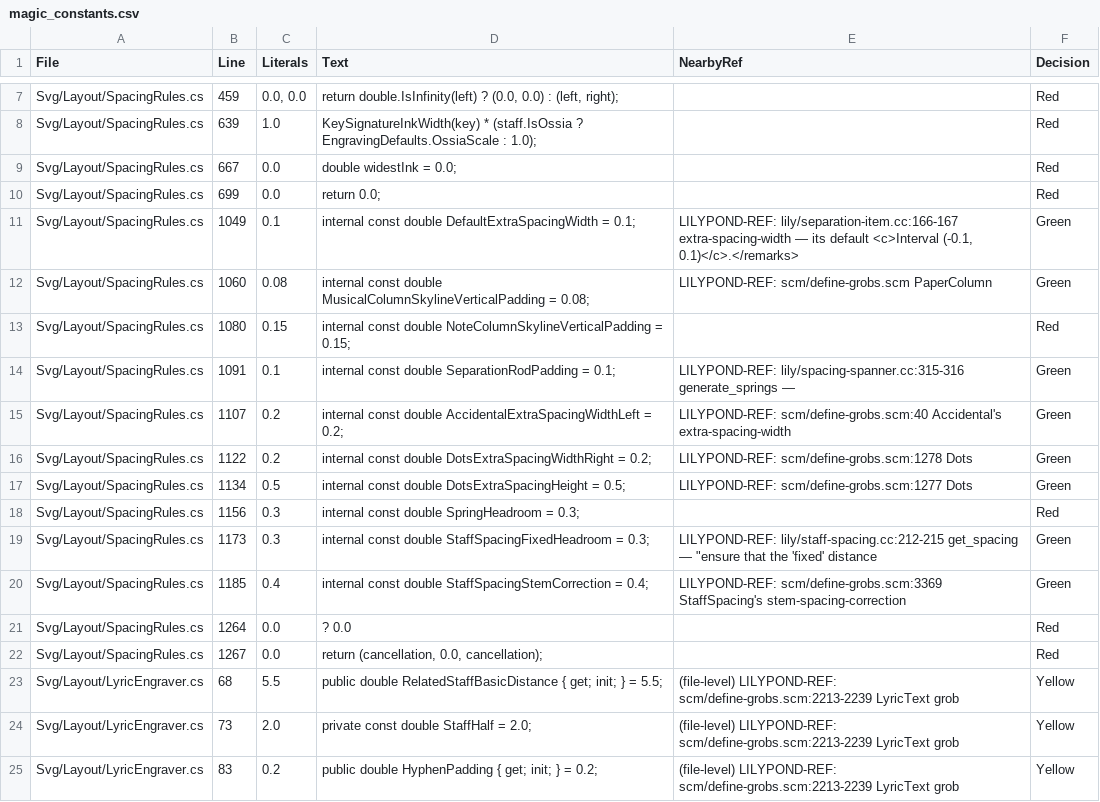
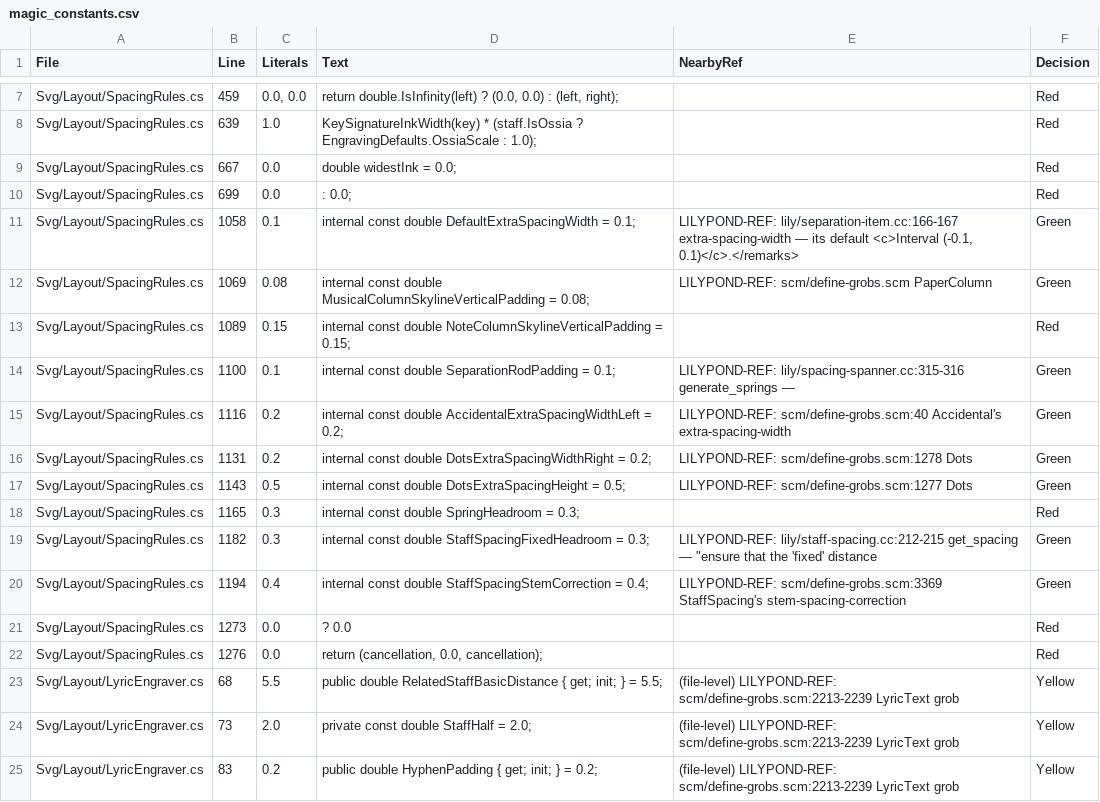
Before and after one commit to yotsuda/LilySharp, a CSV file: audit/magic_constants.csv, drawn as a sheet; only a part is shown, gaps mark what is left out; the diff covers the shown part only.

Commit message:
A line start after a break: the reprinted clef and key keep their own ink's Y
LilyPond's continuation-line clef and key are the BROKEN copies of the break column's
items, and Pure_from_neighbor_engraver's neighbours do not reach them: their
extra-spacing-height stretches nothing (the clef's box is its ink, the key's its ink and
the staff), so a first note far outside the staff passes under the key and only its stem
meets it. Lily# stretched every prefatory box over the first column on every line.
LineStartColumn.BrokenLineStartDistance prices such a line start Y-aware: each prefatory
grob at its own band (clef ink about its line, key accidentals at their positions plus the
staff), against the first column's real left skyline (ItemSkylineFactory's rod view, 0.08
padding; the non-musical column has none). A CHANGE written at the break — a meter, or a
key or clef at the line's first moment — is made at the break column, keeps its
neighbours and still stretches. A tab staff and a column with a chord diagram keep the
shared band. SpacingRules.ActiveKeyForStaff split out of ActiveKeyInkForStaff.
MEASURED vs LilyPond 2.26.0 (Lab p851/tie, p851/ws — dumps of esh, neighbours and the two
columns' skylines): the reprinted key esh (0 . 0) / (-1.55 . 0) with 0 neighbours, the first
line's with 22; a meter change at a line start 7 / 12 neighbours. Bass+tab in E-flat, line
two on E-flat 2: first bar line 40.14 -> 39.75 (LP 39.74); with a meter change 41.80 (LP
41.80). BrokenLineStartBandTests (poisons: the rule off; a meter change unstretched).
SVG sweep: 70 of 1199 change; on the twin 29 books closer to LilyPond, 1 further (Butterfly,
whose line start now matches and whose remaining difference is inside the bar).

```diff
--- a/audit/magic_constants.csv
+++ b/audit/magic_constants.csv
@@ -9,15 +9,15 @@
 "Svg/Layout/SpacingRules.cs","667","0.0","double widestInk = 0.0;","","Red"
-"Svg/Layout/SpacingRules.cs","699","0.0","return 0.0;","","Red"
-"Svg/Layout/SpacingRules.cs","1049","0.1","internal const double DefaultExtraSpacingWidth = 0.1;","LILYPOND-REF: lily/separation-item.cc:166-167 extra-spacing-width — its default <c>Interval (-0.1, 0.1)</c>.</remarks>","Green"
-"Svg/Layout/SpacingRules.cs","1060","0.08","internal const double MusicalColumnSkylineVerticalPadding = 0.08;","LILYPOND-REF: scm/define-grobs.scm PaperColumn","Green"
-"Svg/Layout/SpacingRules.cs","1080","0.15","internal const double NoteColumnSkylineVerticalPadding = 0.15;","","Red"
-"Svg/Layout/SpacingRules.cs","1091","0.1","internal const double SeparationRodPadding = 0.1;","LILYPOND-REF: lily/spacing-spanner.cc:315-316 generate_springs —","Green"
-"Svg/Layout/SpacingRules.cs","1107","0.2","internal const double AccidentalExtraSpacingWidthLeft = 0.2;","LILYPOND-REF: scm/define-grobs.scm:40 Accidental's extra-spacing-width","Green"
-"Svg/Layout/SpacingRules.cs","1122","0.2","internal const double DotsExtraSpacingWidthRight = 0.2;","LILYPOND-REF: scm/define-grobs.scm:1278 Dots","Green"
-"Svg/Layout/SpacingRules.cs","1134","0.5","internal const double DotsExtraSpacingHeight = 0.5;","LILYPOND-REF: scm/define-grobs.scm:1277 Dots","Green"
-"Svg/Layout/SpacingRules.cs","1156","0.3","internal const double SpringHeadroom = 0.3;","","Red"
-"Svg/Layout/SpacingRules.cs","1173","0.3","internal const double StaffSpacingFixedHeadroom = 0.3;","LILYPOND-REF: lily/staff-spacing.cc:212-215 get_spacing — ""ensure that the 'fixed' distance","Green"
-"Svg/Layout/SpacingRules.cs","1185","0.4","internal const double StaffSpacingStemCorrection = 0.4;","LILYPOND-REF: scm/define-grobs.scm:3369 StaffSpacing's stem-spacing-correction","Green"
-"Svg/Layout/SpacingRules.cs","1264","0.0","? 0.0","","Red"
-"Svg/Layout/SpacingRules.cs","1267","0.0","return (cancellation, 0.0, cancellation);","","Red"
+"Svg/Layout/SpacingRules.cs","699","0.0",": 0.0;","","Red"
+"Svg/Layout/SpacingRules.cs","1058","0.1","internal const double DefaultExtraSpacingWidth = 0.1;","LILYPOND-REF: lily/separation-item.cc:166-167 extra-spacing-width — its default <c>Interval (-0.1, 0.1)</c>.</remarks>","Green"
+"Svg/Layout/SpacingRules.cs","1069","0.08","internal const double MusicalColumnSkylineVerticalPadding = 0.08;","LILYPOND-REF: scm/define-grobs.scm PaperColumn","Green"
+"Svg/Layout/SpacingRules.cs","1089","0.15","internal const double NoteColumnSkylineVerticalPadding = 0.15;","","Red"
+"Svg/Layout/SpacingRules.cs","1100","0.1","internal const double SeparationRodPadding = 0.1;","LILYPOND-REF: lily/spacing-spanner.cc:315-316 generate_springs —","Green"
+"Svg/Layout/SpacingRules.cs","1116","0.2","internal const double AccidentalExtraSpacingWidthLeft = 0.2;","LILYPOND-REF: scm/define-grobs.scm:40 Accidental's extra-spacing-width","Green"
+"Svg/Layout/SpacingRules.cs","1131","0.2","internal const double DotsExtraSpacingWidthRight = 0.2;","LILYPOND-REF: scm/define-grobs.scm:1278 Dots","Green"
+"Svg/Layout/SpacingRules.cs","1143","0.5","internal const double DotsExtraSpacingHeight = 0.5;","LILYPOND-REF: scm/define-grobs.scm:1277 Dots","Green"
+"Svg/Layout/SpacingRules.cs","1165","0.3","internal const double SpringHeadroom = 0.3;","","Red"
+"Svg/Layout/SpacingRules.cs","1182","0.3","internal const double StaffSpacingFixedHeadroom = 0.3;","LILYPOND-REF: lily/staff-spacing.cc:212-215 get_spacing — ""ensure that the 'fixed' distance","Green"
+"Svg/Layout/SpacingRules.cs","1194","0.4","internal const double StaffSpacingStemCorrection = 0.4;","LILYPOND-REF: scm/define-grobs.scm:3369 StaffSpacing's stem-spacing-correction","Green"
+"Svg/Layout/SpacingRules.cs","1273","0.0","? 0.0","","Red"
+"Svg/Layout/SpacingRules.cs","1276","0.0","return (cancellation, 0.0, cancellation);","","Red"
 "Svg/Layout/LyricEngraver.cs","68","5.5","public double RelatedStaffBasicDistance { get; init; } = 5.5;","(file-level) LILYPOND-REF: scm/define-grobs.scm:2213-2239 LyricText grob","Yellow"
```
Also changed, not shown: 23 edited cells elsewhere in this file, 6 other files.
